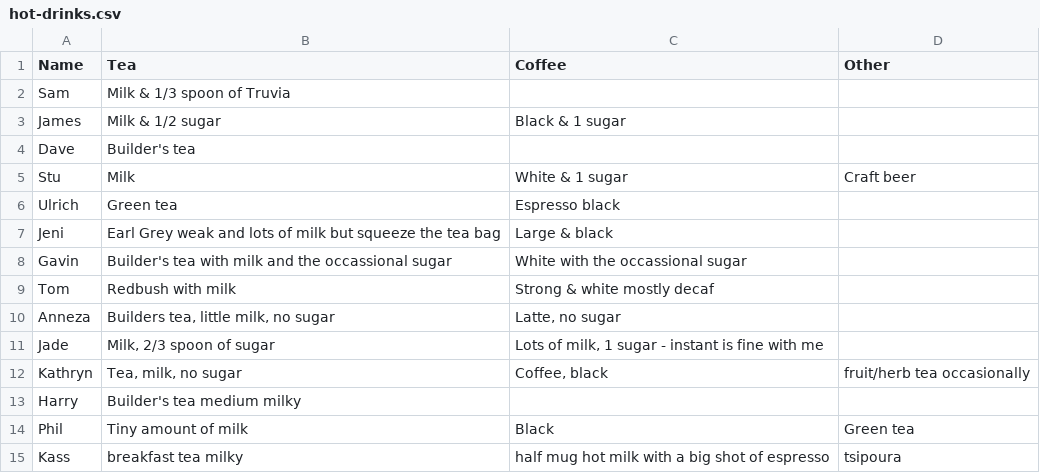
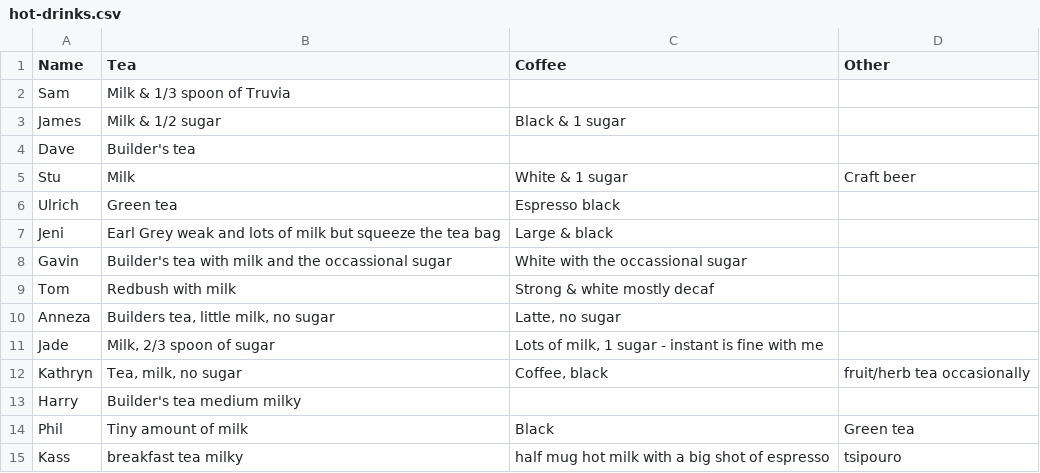
Before and after one commit to theodi/hot-drinks, a CSV file: hot-drinks.csv, drawn as a sheet.

Commit message:
Update hot-drinks.csv
fix typo

```diff
--- a/hot-drinks.csv
+++ b/hot-drinks.csv
@@ -14,2 +14,2 @@ Harry,Builder's tea medium milky,,
 Phil, Tiny amount of milk, Black, Green tea
-Kass,breakfast tea milky,half mug hot milk with a big shot of espresso,tsipoura
+Kass,breakfast tea milky,half mug hot milk with a big shot of espresso,tsipouro
```
